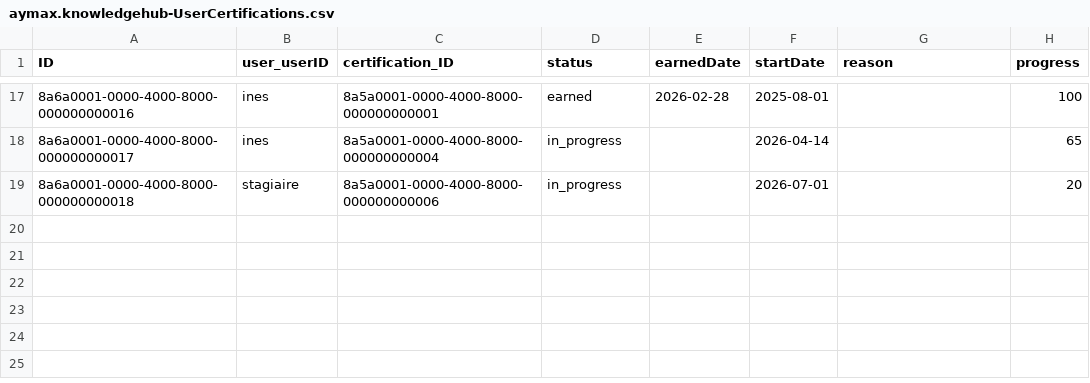
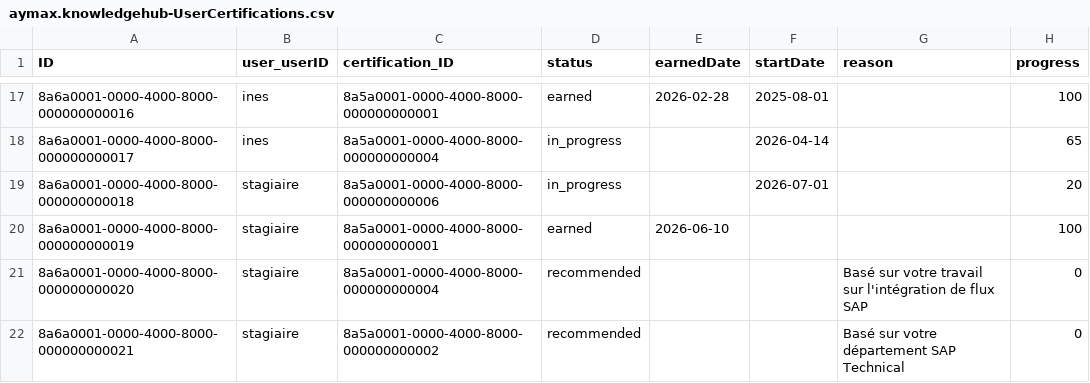
Before and after one commit to Latrous-Nermine/SAP-Basis-knowledge-center, a CSV file: db/data/aymax.knowledgehub-UserCertifications.csv, drawn as a sheet; only a part is shown, gaps mark what is left out; the diff names each change by its address in the sheet, - before the commit and + after, or states it on an @@ line.

Commit message:
fix(lot2): correct home-icon nav, Excellence Center phase bug, Knowledge comments, Certifications actions
- Shell home icon (all 15 modules): was hard-navigating to the standalone
  /feed/webapp app; now routes to the shell's own embedded #/feed page.
- Excellence Center: clicking any phase title also fired the parent
  project's press handler (bubbled event), collapsing the project and
  blanking the mid/end columns. The old srcControl-based guard never
  worked (CustomListItem's press event carries no parameters in this
  UI5 version) - replaced with a short time-window guard.
- Knowledge Center comments: addComment always saved correctly, but the
  follow-up .refresh() on the nested `comments` list binding threw
  ("Refresh on this binding is not supported" - not valid on a binding
  dependent on its parent's own $expand), which the catch() surfaced as
  a false "Impossible d'ajouter le commentaire". Switched to
  Context#requestSideEffects(), the supported API for this.
- Certifications (Continuer/Marquer comme terminée/Commencer): all three
  silently did nothing - oContext.getProperty("certification").name
  throws on a v4 model (getProperty needs the full leaf path, not a nav
  property object). Fixed to getProperty("certification/name").
- Seed data: stagiaire (Intern) had no earned/recommended certifications,
  only one in-progress row - added one earned + two recommended rows so
  the Certifications page isn't showing "No data" for that role.

Plus pre-existing Rewards module work (RewardDialog fragment, shared
TagPicker updates, rewards styling/i18n) carried along in this push.

```diff
--- a/db/data/aymax.knowledgehub-UserCertifications.csv
+++ b/db/data/aymax.knowledgehub-UserCertifications.csv
+row 20: 8a6a0001-0000-4000-8000-000000000019 | stagiaire | 8a5a0001-0000-4000-8000-000000000001 | earned | 2026-06-10 |  |  | 100
+row 21: 8a6a0001-0000-4000-8000-000000000020 | stagiaire | 8a5a0001-0000-4000-8000-000000000004 | recommended |  |  | Basé sur votre travail sur l'intégration de flux SAP | 0
+row 22: 8a6a0001-0000-4000-8000-000000000021 | stagiaire | 8a5a0001-0000-4000-8000-000000000002 | recommended |  |  | Basé sur votre département SAP Technical | 0
```
Also changed, not shown: 23 other files.
